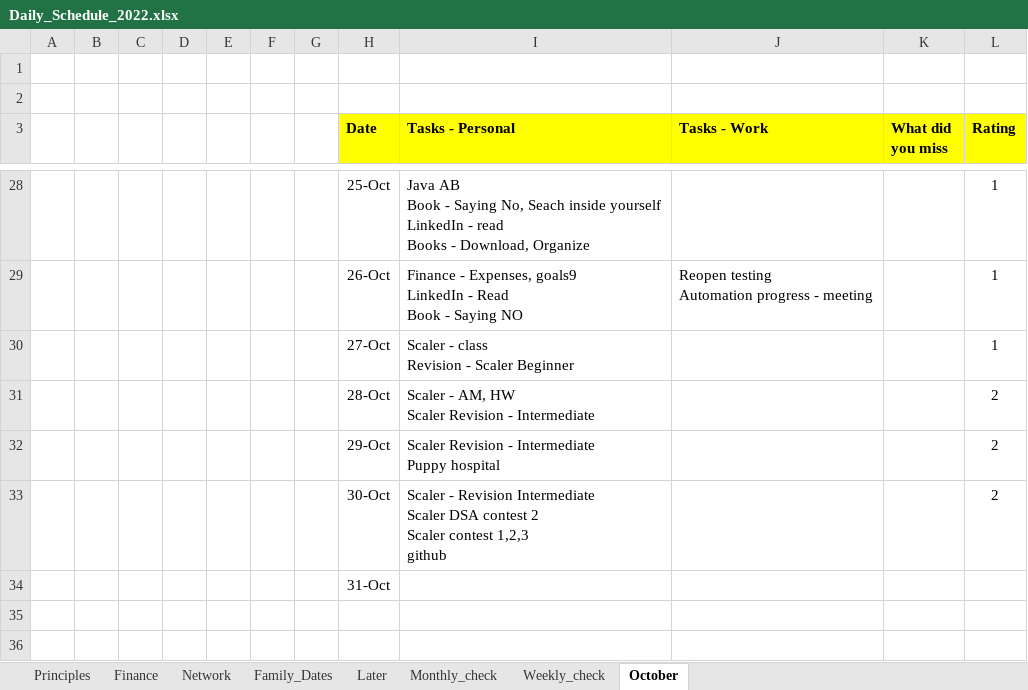
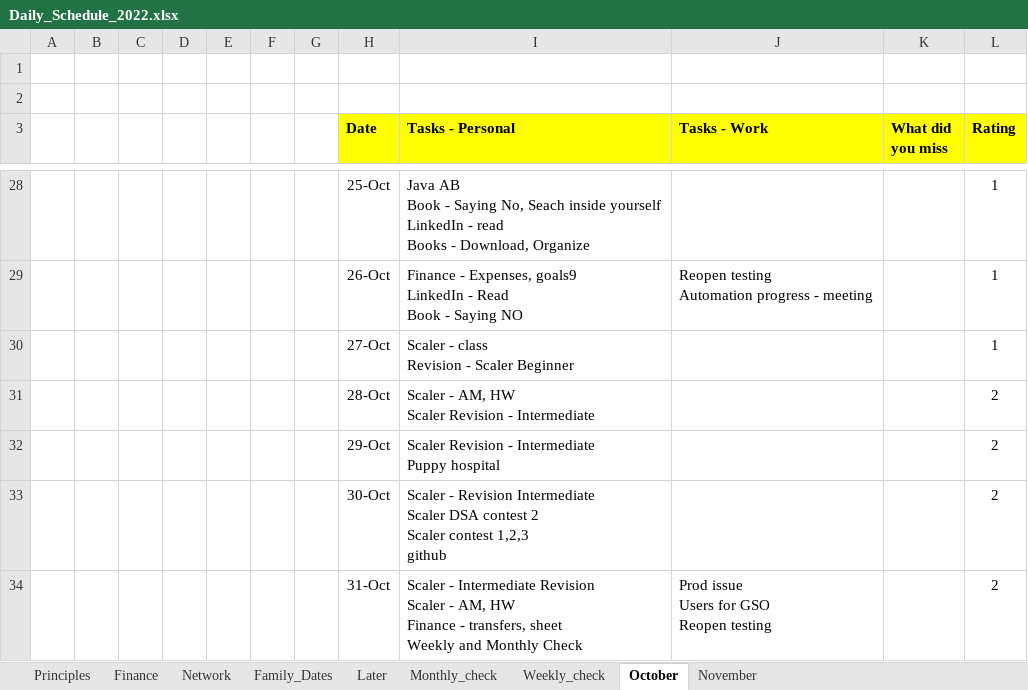
Before and after one commit to amarnath7572/Amar_2022, an Excel workbook: Daily Schedule/Daily_Schedule_2022.xlsx, sheet October, drawn as a sheet; only a part is shown, gaps mark what is left out; values as stored, in another font and other column widths than the file's, no borders; removed rows and columns are numbered as before the commit, all else as after; ↵ is a line break in a cell; the diff names each change by its address in the sheet, - before the commit and + after, or states it on an @@ line.

```diff
--- a/Daily Schedule/Daily_Schedule_2022.xlsx (sheet October)
+++ b/Daily Schedule/Daily_Schedule_2022.xlsx (sheet October)
+sheet tab: November
-row 34:  |  |  |  |  |  |  | 31-Oct
+row 34:  |  |  |  |  |  |  | 31-Oct | Scaler - Intermediate Revision ↵ Scaler - AM, HW ↵ Finance - transfers, sheet ↵ Weekly and Monthly Check | Prod issue ↵ Users for GSO ↵ Reopen testing |  | 2
```
Also changed, not shown: sheet Network, sheet Finance, hidden cells, 7 other files.
